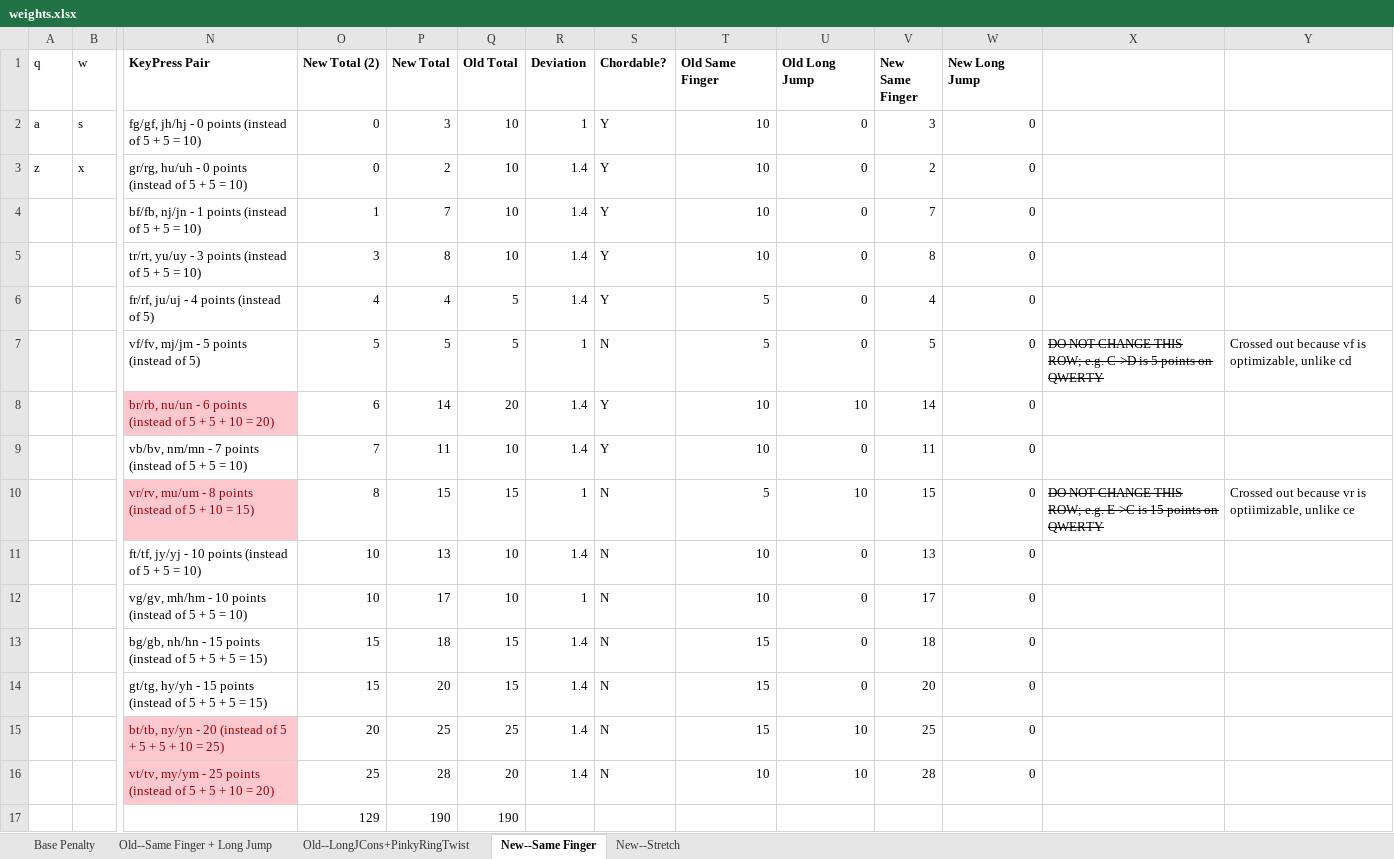
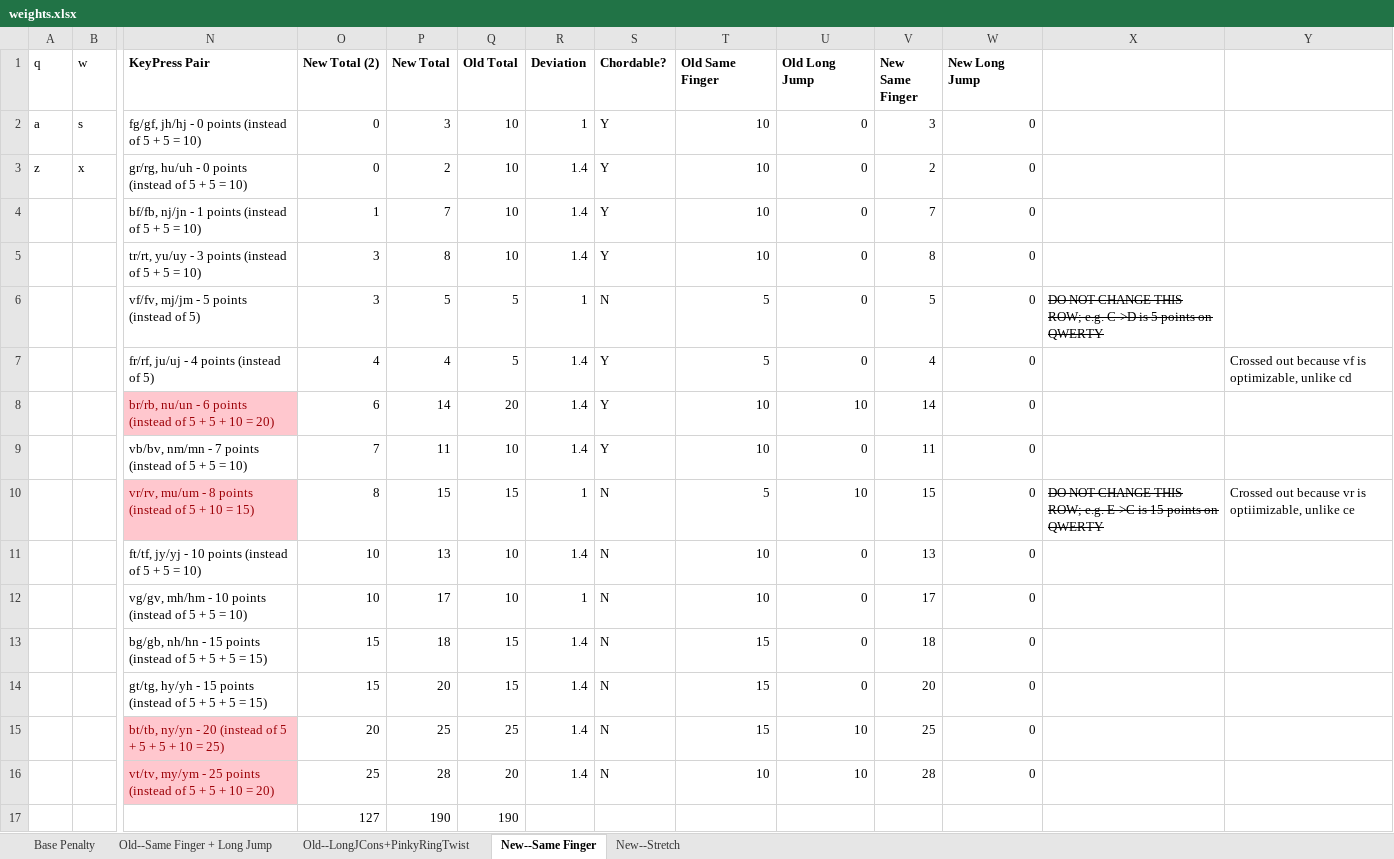
Before and after one commit to ronalabraham/keygen, an Excel workbook: corpus/weights.xlsx, sheet New--Same Finger, drawn as a sheet; only a part is shown, gaps mark what is left out; values as stored, in another font and other column widths than the file's, no borders; conditional formats not drawn; removed rows and columns are numbered as before the commit, all else as after; rows hold the shown columns only; the diff names each change by its address in the sheet, - before the commit and + after, or states it on an @@ line.

Commit message:
Slight correction to weights

```diff
--- a/corpus/weights.xlsx (sheet New--Same Finger)
+++ b/corpus/weights.xlsx (sheet New--Same Finger)
+row 6:  |  | vf/fv, mj/jm - 5 points (instead of 5) | 3 | 5 | 5 | 1 | N | 5 | 0 | 5 | 0 | DO NOT CHANGE THIS ROW; e.g. C->D is 5 points on QWERTY
-Y7: (empty)
+Y7: Crossed out because vf is optimizable, unlike cd
-row 7:  |  | vf/fv, mj/jm - 5 points (instead of 5) | 5 | 5 | 5 | 1 | N | 5 | 0 | 5 | 0 | DO NOT CHANGE THIS ROW; e.g. C->D is 5 points on QWERTY | Crossed out because vf is optimizable, unlike cd
-O17 (New Total (2)): 129
+O17 (New Total (2)): 127
```
Also changed, not shown: sheet New--Stretch, formulas that keep their value.
